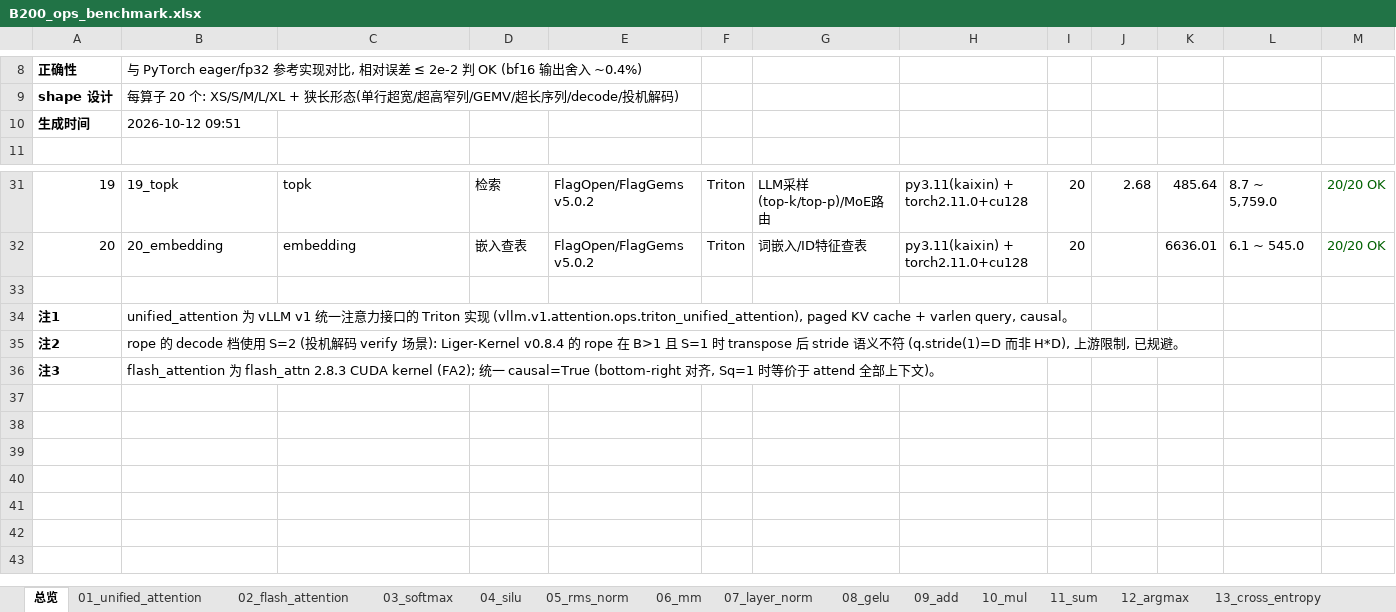
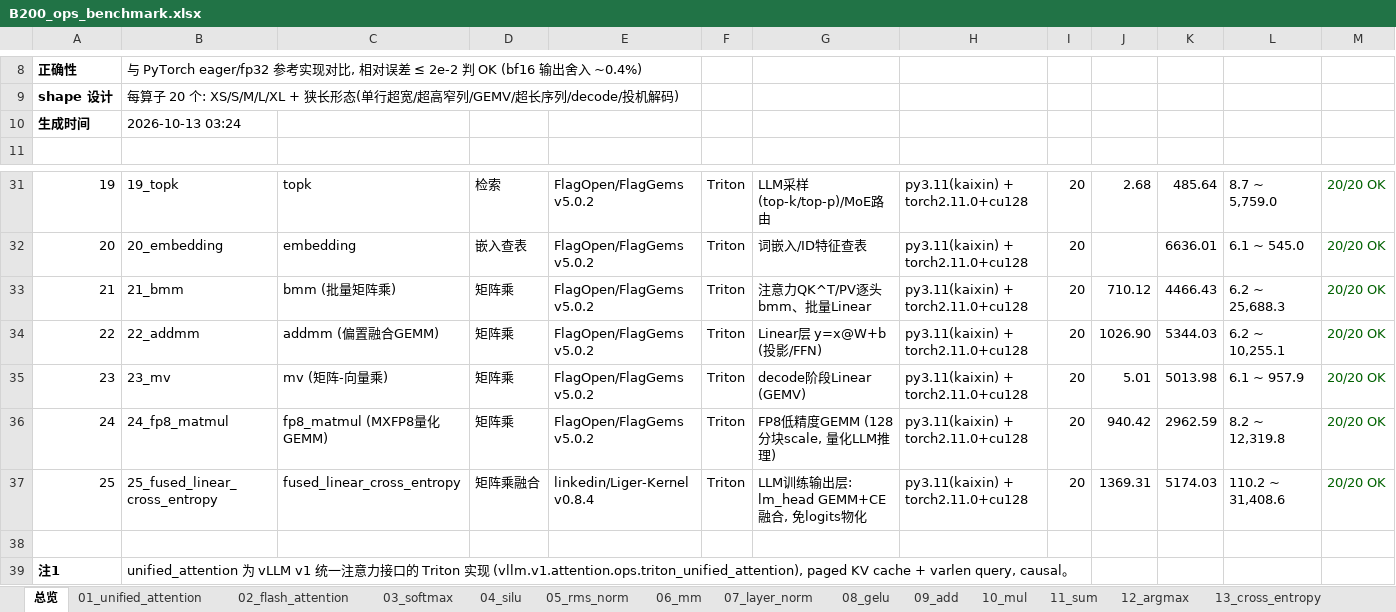
Before and after one commit to sssaid3688/VFExperiment, an Excel workbook: experiment2/B200_ops_benchmark.xlsx, sheet 总览, drawn as a sheet; only a part is shown, gaps mark what is left out; the shorter side is filled out with more unchanged rows; values as stored, in another font and other column widths than the file's, no borders; the diff names each change by its address in the sheet, - before the commit and + after, or states it on an @@ line.

```diff
--- a/experiment2/B200_ops_benchmark.xlsx (sheet 总览)
+++ b/experiment2/B200_ops_benchmark.xlsx (sheet 总览)
-B10: 2026-10-12 09:51
+B10: 2026-10-13 03:24
+row 33: 21 | 21_bmm | bmm (批量矩阵乘) | 矩阵乘 | FlagOpen/FlagGems v5.0.2 | Triton | 注意力QK^T/PV逐头bmm、批量Linear | py3.11(kaixin) + torch2.11.0+cu128 | 20 | 710.12 | 4466.43 | 6.2 ~ 25,688.3 | 20/20 OK
+row 34: 22 | 22_addmm | addmm (偏置融合GEMM) | 矩阵乘 | FlagOpen/FlagGems v5.0.2 | Triton | Linear层 y=x@W+b (投影/FFN) | py3.11(kaixin) + torch2.11.0+cu128 | 20 | 1026.90 | 5344.03 | 6.2 ~ 10,255.1 | 20/20 OK
+row 35: 23 | 23_mv | mv (矩阵-向量乘) | 矩阵乘 | FlagOpen/FlagGems v5.0.2 | Triton | decode阶段Linear (GEMV) | py3.11(kaixin) + torch2.11.0+cu128 | 20 | 5.01 | 5013.98 | 6.1 ~ 957.9 | 20/20 OK
+row 36: 24 | 24_fp8_matmul | fp8_matmul (MXFP8量化GEMM) | 矩阵乘 | FlagOpen/FlagGems v5.0.2 | Triton | FP8低精度GEMM (128分块scale, 量化LLM推理) | py3.11(kaixin) + torch2.11.0+cu128 | 20 | 940.42 | 2962.59 | 8.2 ~ 12,319.8 | 20/20 OK
+row 37: 25 | 25_fused_linear_cross_entropy | fused_linear_cross_entropy | 矩阵乘融合 | linkedin/Liger-Kernel v0.8.4 | Triton | LLM训练输出层: lm_head GEMM+CE融合, 免logits物化 | py3.11(kaixin) + torch2.11.0+cu128 | 20 | 1369.31 | 5174.03 | 110.2 ~ 31,408.6 | 20/20 OK
```
Also changed, not shown: other sheet tabs, 11 other files.
